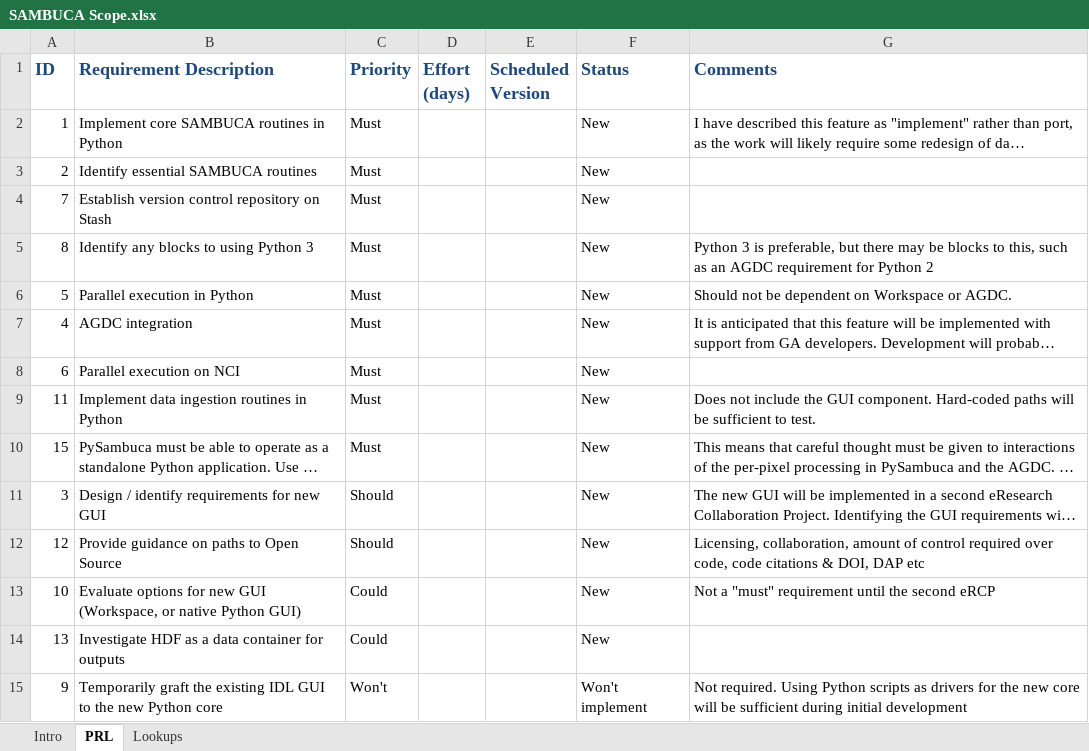
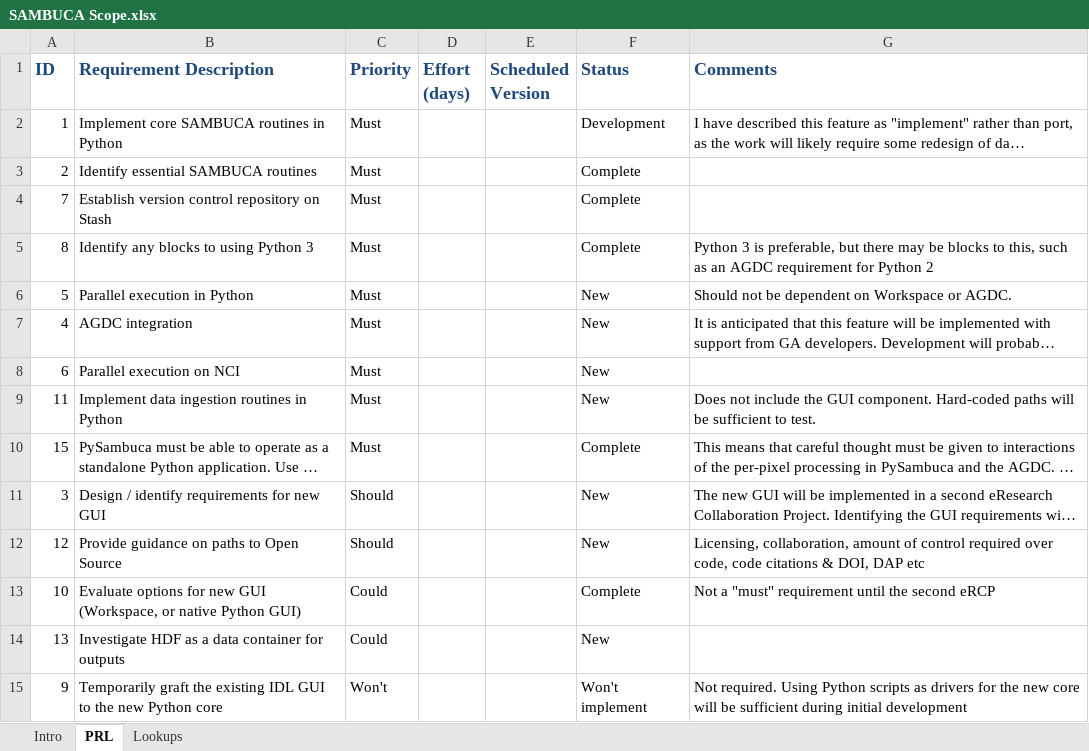
Before and after one commit to obarrilero/sambuca, an Excel workbook: reference/docs/SAMBUCA Scope.xlsx, sheet PRL, drawn as a sheet; only a part is shown; long unchanged cells end in …; values as stored, in another font and other column widths than the file's, no borders; conditional formats and table styles not drawn; the diff names each change by its address in the sheet, - before the commit and + after, or states it on an @@ line.

Commit message:
updated scope and windows documentation

```diff
--- a/reference/docs/SAMBUCA Scope.xlsx (sheet PRL)
+++ b/reference/docs/SAMBUCA Scope.xlsx (sheet PRL)
-F2 (Status): New
+F2 (Status): Development
-F3:F5 (Status): New
+F3:F5 (Status): Complete
-F10 (Status): New
+F10 (Status): Complete
-F13 (Status): New
+F13 (Status): Complete
```
Also changed, not shown: 3 other files.
